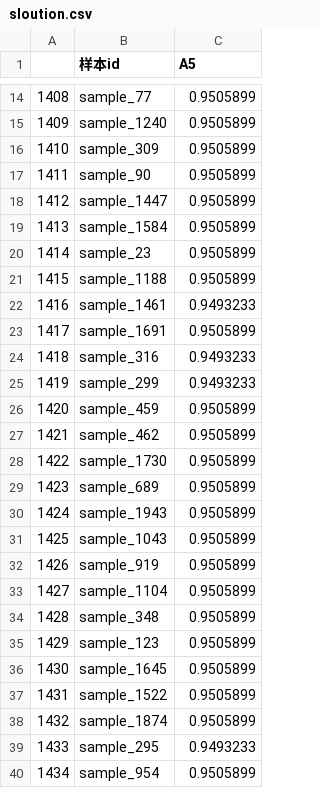
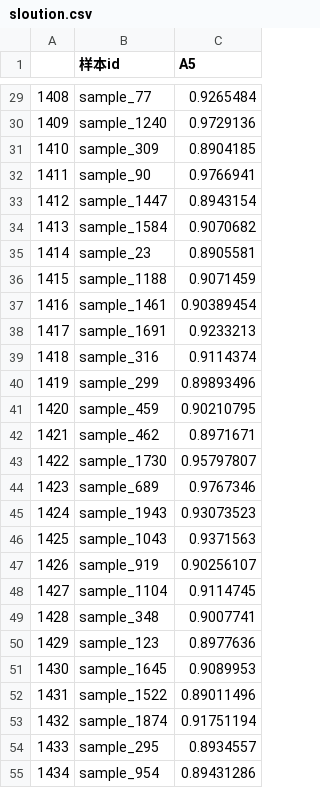
Before and after one commit to zbzckai/data_static, a CSV file: sloution.csv, drawn as a sheet; only a part is shown, gaps mark what is left out; the diff covers the shown part only.

```diff
--- a/sloution.csv
+++ b/sloution.csv
@@ -14,27 +29,27 @@
-1408,sample_77,0.9505899
-1409,sample_1240,0.9505899
-1410,sample_309,0.9505899
-1411,sample_90,0.9505899
-1412,sample_1447,0.9505899
-1413,sample_1584,0.9505899
-1414,sample_23,0.9505899
-1415,sample_1188,0.9505899
-1416,sample_1461,0.9493233
-1417,sample_1691,0.9505899
-1418,sample_316,0.9493233
-1419,sample_299,0.9493233
-1420,sample_459,0.9505899
-1421,sample_462,0.9505899
-1422,sample_1730,0.9505899
-1423,sample_689,0.9505899
-1424,sample_1943,0.9505899
-1425,sample_1043,0.9505899
-1426,sample_919,0.9505899
-1427,sample_1104,0.9505899
-1428,sample_348,0.9505899
-1429,sample_123,0.9505899
-1430,sample_1645,0.9505899
-1431,sample_1522,0.9505899
-1432,sample_1874,0.9505899
-1433,sample_295,0.9493233
-1434,sample_954,0.9505899
+1408,sample_77,0.9265484
+1409,sample_1240,0.9729136
+1410,sample_309,0.8904185
+1411,sample_90,0.9766941
+1412,sample_1447,0.8943154
+1413,sample_1584,0.9070682
+1414,sample_23,0.8905581
+1415,sample_1188,0.9071459
+1416,sample_1461,0.90389454
+1417,sample_1691,0.9233213
+1418,sample_316,0.9114374
+1419,sample_299,0.89893496
+1420,sample_459,0.90210795
+1421,sample_462,0.8971671
+1422,sample_1730,0.95797807
+1423,sample_689,0.9767346
+1424,sample_1943,0.93073523
+1425,sample_1043,0.9371563
+1426,sample_919,0.90256107
+1427,sample_1104,0.9114745
+1428,sample_348,0.9007741
+1429,sample_123,0.8977636
+1430,sample_1645,0.9089953
+1431,sample_1522,0.89011496
+1432,sample_1874,0.91751194
+1433,sample_295,0.8934557
+1434,sample_954,0.89431286
```
Also changed, not shown: 15 added rows and 108 edited cells elsewhere in this file, shujuchakan.csv, 6 other files.
